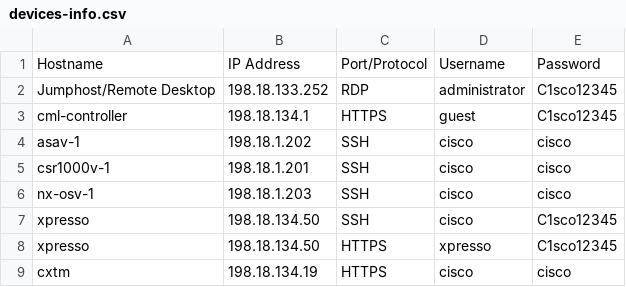
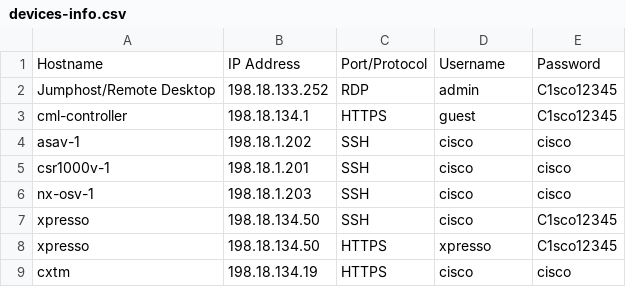
Before and after one commit to CiscoLives/LTRATO-2001, a CSV file: docs/labaccess/reference/devices-info.csv, drawn as a sheet.

```diff
--- a/docs/labaccess/reference/devices-info.csv
+++ b/docs/labaccess/reference/devices-info.csv
@@ -1,3 +1,3 @@
 Hostname,IP Address,Port/Protocol,Username,Password
-Jumphost/Remote Desktop,198.18.133.252,"RDP ",administrator,C1sco12345
+Jumphost/Remote Desktop,198.18.133.252,"RDP ",admin,C1sco12345
 cml-controller,198.18.134.1,HTTPS,guest,C1sco12345
```
Also changed, not shown: docs/labaccess/reference/component-details.csv, 13 other files.
